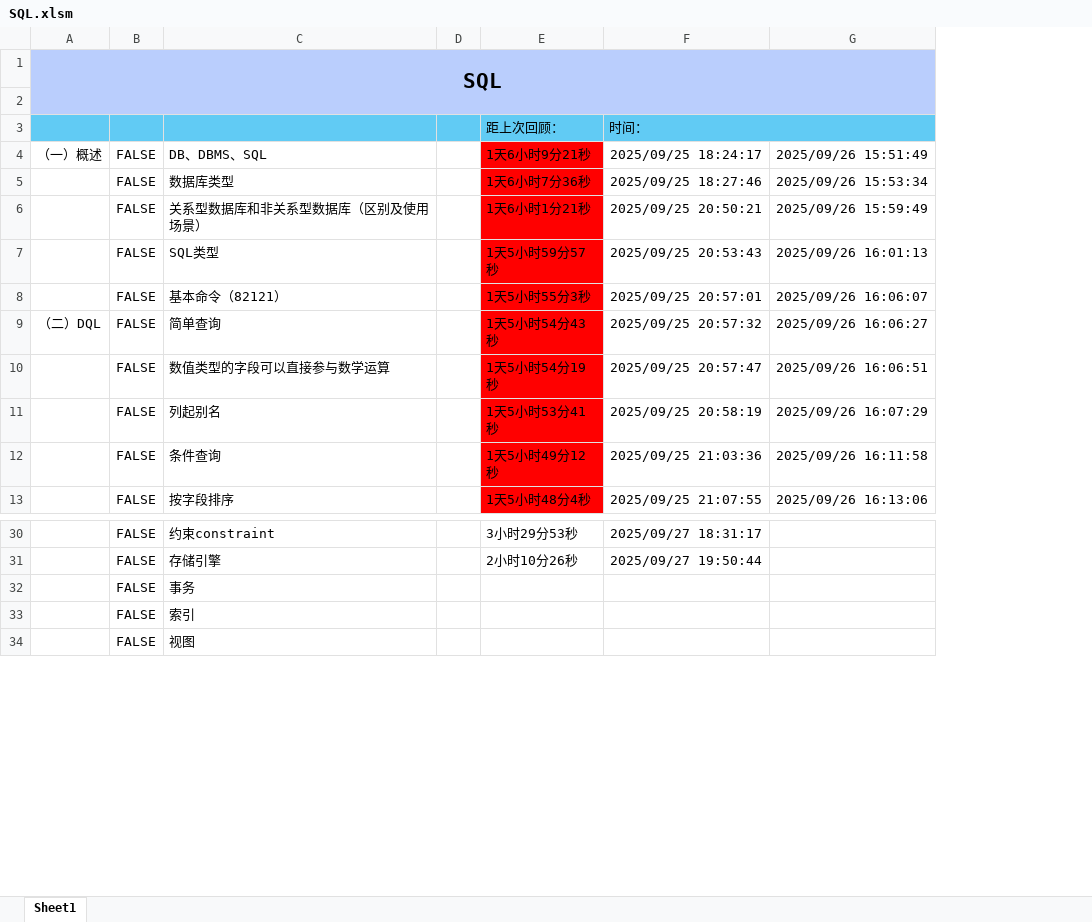
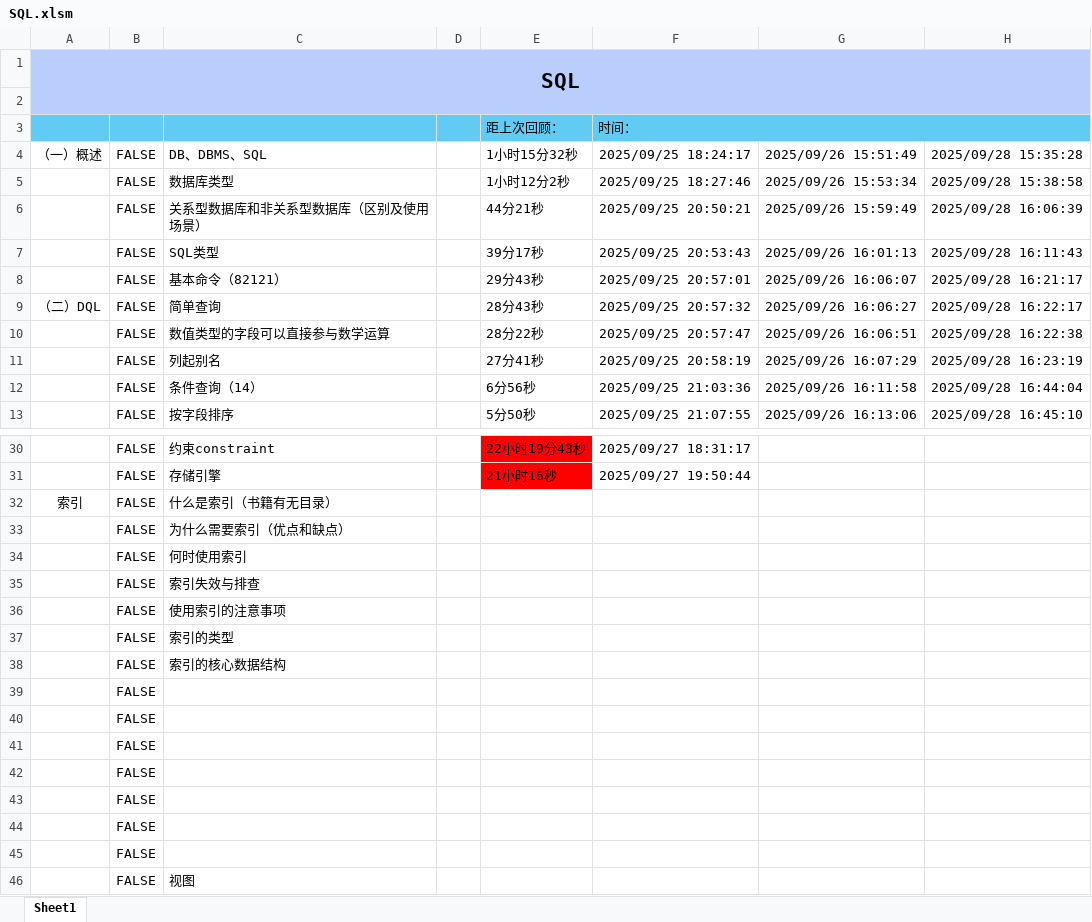
Before and after one commit to starfruit-gh/BasicKnowledge_checklist, an Excel workbook: SQL.xlsm, sheet Sheet1, drawn as a sheet; only a part is shown, gaps mark what is left out; values as stored, in another font and other column widths than the file's, no borders; charts and pictures not drawn; removed rows and columns are numbered as before the commit, all else as after; the diff covers the shown part only; the diff names each change by its address in the sheet, - before the commit and + after, or states it on an @@ line.

Commit message:
回顾：DB、DBMS、SQL；数据库类型；关系型数据库和非关系型数据库（区别及使用场景）；SQL类型；基本命令（82121）；简单查询；数值类型的字段可以直接参与数学运算；列起别名；条件查询（14）；按字段排序。

```diff
--- a/SQL.xlsm (sheet Sheet1)
+++ b/SQL.xlsm (sheet Sheet1)
-column E, rows 3-13: 距上次回顾： | 1天6小时9分21秒 | 1天6小时7分36秒 | 1天6小时1分21秒 | 1天5小时59分57秒 | 1天5小时55分3秒 | 1天5小时54分43秒 | 1天5小时54分19秒 | 1天5小时53分41秒 | 1天5小时49分12秒 | 1天5小时48分4秒; rows 30-31: 3小时29分53秒 | 2小时10分26秒
+column E, rows 3-13: 距上次回顾： | 1小时15分32秒 | 1小时12分2秒 | 44分21秒 | 39分17秒 | 29分43秒 | 28分43秒 | 28分22秒 | 27分41秒 | 6分56秒 | 5分50秒; rows 30-31: 22小时19分43秒 | 21小时16秒
+column H, rows 4-13: 2025/09/28 15:35:28 | 2025/09/28 15:38:58 | 2025/09/28 16:06:39 | 2025/09/28 16:11:43 | 2025/09/28 16:21:17 | 2025/09/28 16:22:17 | 2025/09/28 16:22:38 | 2025/09/28 16:23:19 | 2025/09/28 16:44:04 | 2025/09/28 16:45:10
-C12: 条件查询
+C12: 条件查询（14）
+row 32: 索引 | FALSE | 什么是索引（书籍有无目录）
+row 33:  | FALSE | 为什么需要索引（优点和缺点）
+row 34:  | FALSE | 何时使用索引
+row 35:  | FALSE | 索引失效与排查
-C36: 事务
+C36: 使用索引的注意事项
-C37: 索引
+C37: 索引的类型
+row 38:  | FALSE | 索引的核心数据结构
@@ row 96 moved to row 39: FALSE @@
@@ row 97 moved to row 40: FALSE @@
@@ row 98 moved to row 41: FALSE @@
@@ row 99 moved to row 42: FALSE @@
@@ row 100 moved to row 43: FALSE @@
@@ row 101 moved to row 44: FALSE @@
@@ row 102 moved to row 45: FALSE @@
```
Also changed, not shown: 4 added rows, 7 removed rows and 4 moved rows elsewhere in this sheet, charts or pictures.
